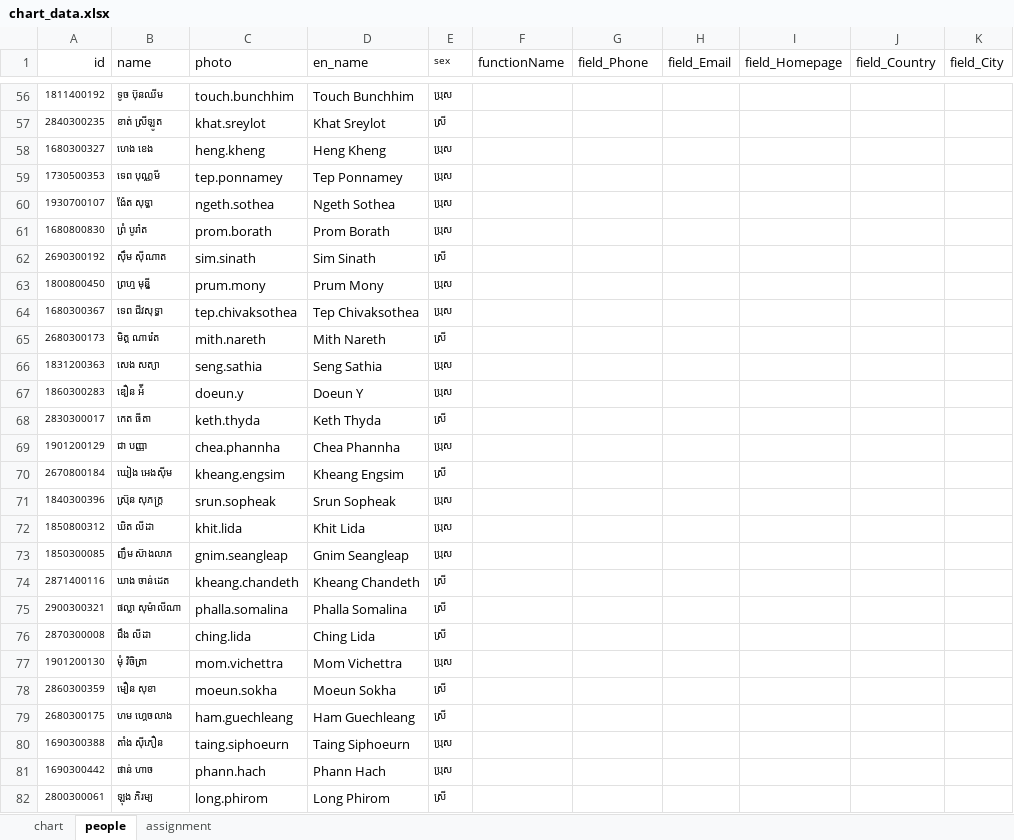
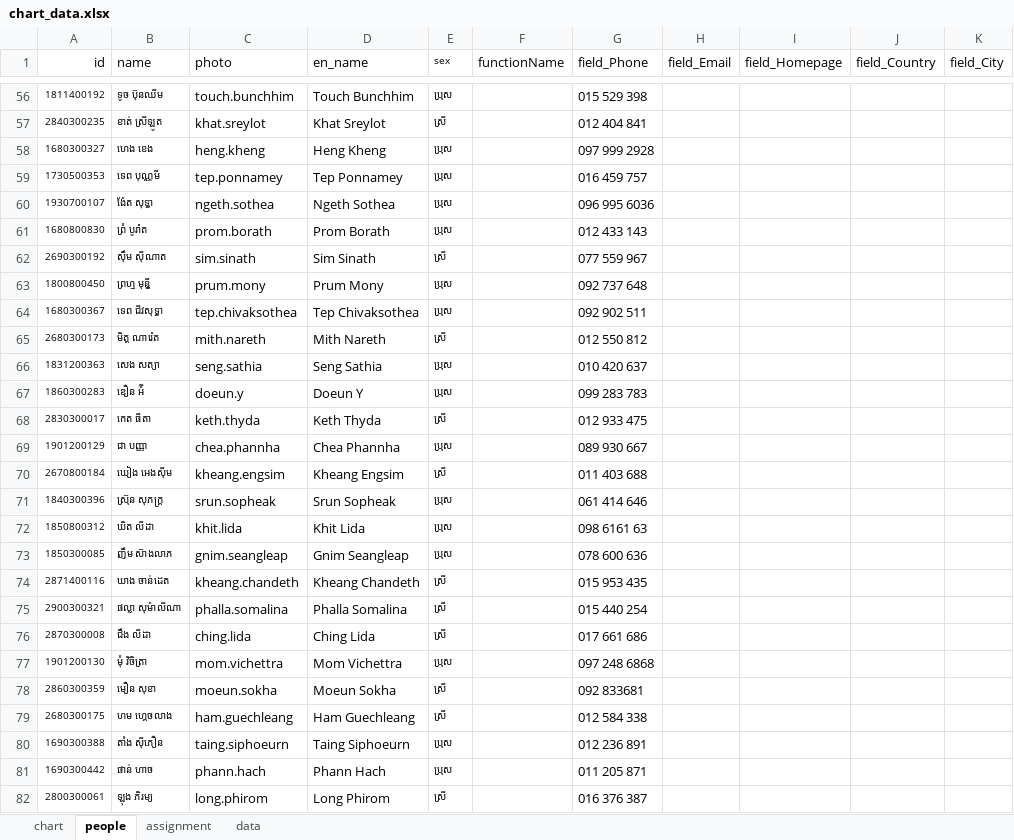
Before and after one commit to kc-tec/org-chart, an Excel workbook: chart_data.xlsx, sheet people, drawn as a sheet; only a part is shown, gaps mark what is left out; values as stored, in another font and other column widths than the file's, no borders; the diff covers the shown part only; the diff names each change by its address in the sheet, - before the commit and + after, or states it on an @@ line.

```diff
--- a/chart_data.xlsx (sheet people)
+++ b/chart_data.xlsx (sheet people)
+sheet tab: data
-G56 (field_Phone): (empty)
+G56 (field_Phone): 015 529 398
-G57 (field_Phone): (empty)
+G57 (field_Phone): 012 404 841
-G58 (field_Phone): (empty)
+G58 (field_Phone): 097 999 2928
-G59 (field_Phone): (empty)
+G59 (field_Phone): 016 459 757
-G60 (field_Phone): (empty)
+G60 (field_Phone): 096 995 6036
-G61 (field_Phone): (empty)
+G61 (field_Phone): 012 433 143
-G62 (field_Phone): (empty)
+G62 (field_Phone): 077 559 967
-G63 (field_Phone): (empty)
+G63 (field_Phone): 092 737 648
-G64 (field_Phone): (empty)
+G64 (field_Phone): 092 902 511
-G65 (field_Phone): (empty)
+G65 (field_Phone): 012 550 812
-G66 (field_Phone): (empty)
+G66 (field_Phone): 010 420 637
-G67 (field_Phone): (empty)
+G67 (field_Phone): 099 283 783
-G68 (field_Phone): (empty)
+G68 (field_Phone): 012 933 475
-G69 (field_Phone): (empty)
+G69 (field_Phone): 089 930 667
-G70 (field_Phone): (empty)
+G70 (field_Phone): 011 403 688
-G71 (field_Phone): (empty)
+G71 (field_Phone): 061 414 646
-G72 (field_Phone): (empty)
+G72 (field_Phone): 098 6161 63
-G73 (field_Phone): (empty)
+G73 (field_Phone): 078 600 636
-G74 (field_Phone): (empty)
+G74 (field_Phone): 015 953 435
-G75 (field_Phone): (empty)
+G75 (field_Phone): 015 440 254
-G76 (field_Phone): (empty)
+G76 (field_Phone): 017 661 686
-G77 (field_Phone): (empty)
+G77 (field_Phone): 097 248 6868
-G78 (field_Phone): (empty)
+G78 (field_Phone): 092 833681
-G79 (field_Phone): (empty)
+G79 (field_Phone): 012 584 338
-G80 (field_Phone): (empty)
+G80 (field_Phone): 012 236 891
-G81 (field_Phone): (empty)
+G81 (field_Phone): 011 205 871
-G82 (field_Phone): (empty)
+G82 (field_Phone): 016 376 387
```
Also changed, not shown: 97 edited cells elsewhere in this sheet, 2 other files.
